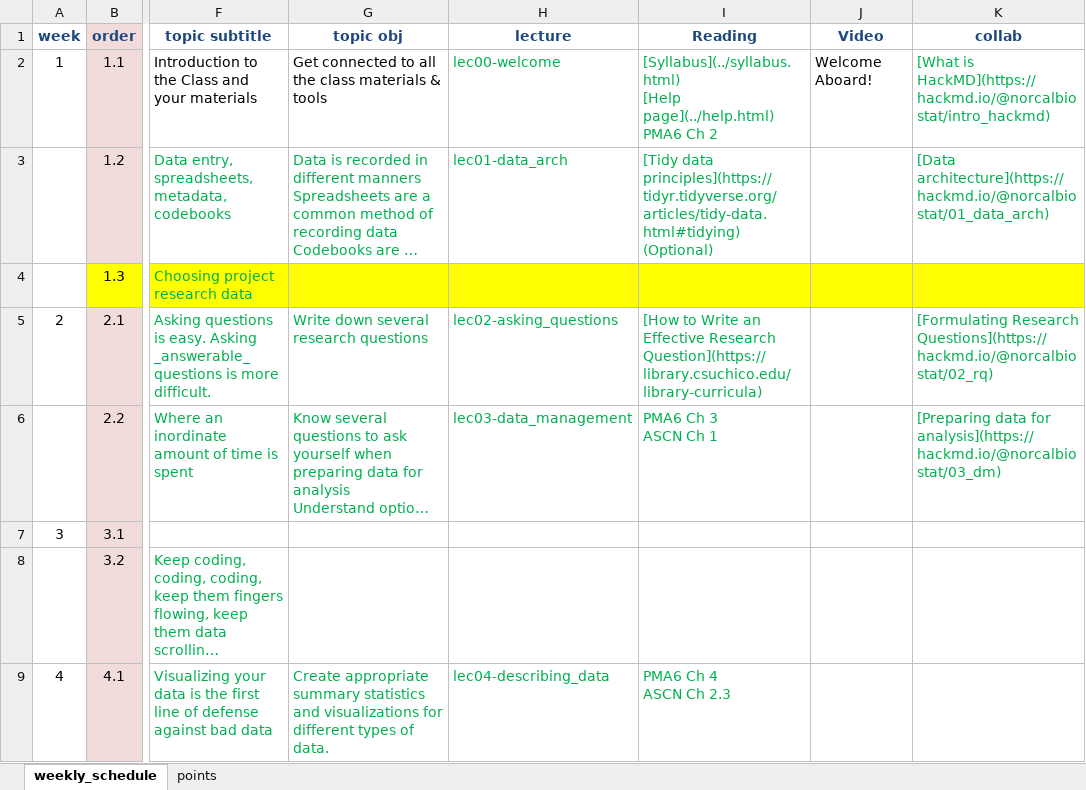
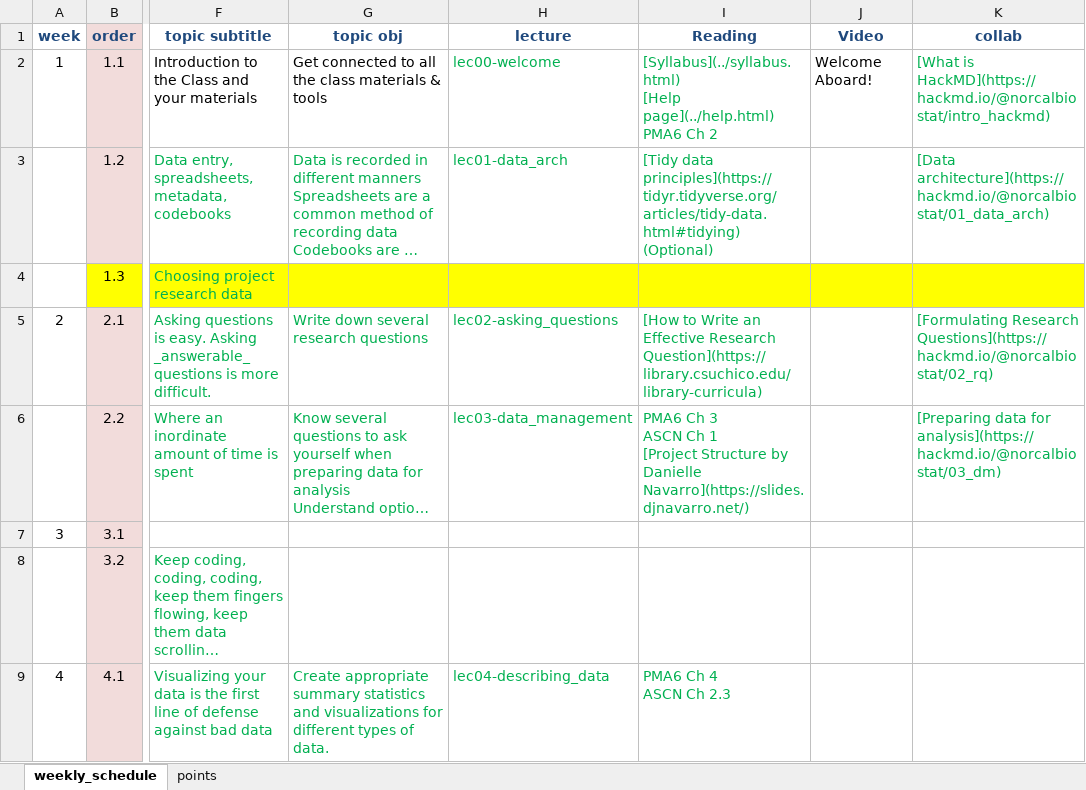
Before and after one commit to norcalbiostat/math615, an Excel workbook: schedule_615.xlsx, sheet weekly_schedule, drawn as a sheet; only a part is shown, gaps mark what is left out; long unchanged cells end in …; values as stored, in another font and other column widths than the file's, no borders; ↵ is a line break in a cell; the diff names each change by its address in the sheet, - before the commit and + after, or states it on an @@ line.

Commit message:
add R info to DM slides

```diff
--- a/schedule_615.xlsx (sheet weekly_schedule)
+++ b/schedule_615.xlsx (sheet weekly_schedule)
-I6 (Reading): …Ch 1
+I6 (Reading): …Ch 1 ↵ [Project Structure by Danielle Navarro](https://slides.djnavarro.net/)
```
Also changed, not shown: 23 other files.
